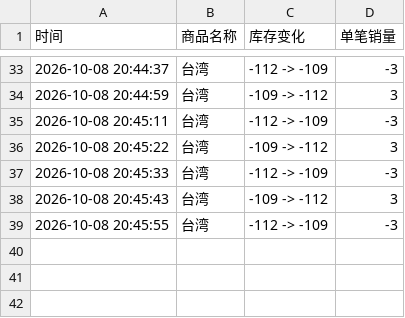
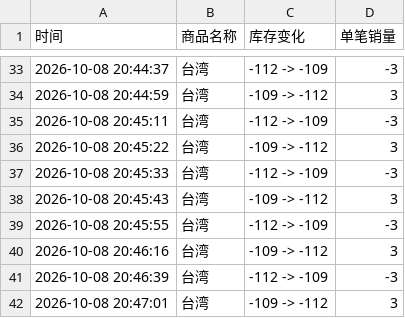
Before and after one commit to Juineii/nflying_km1008, a CSV file: SEO_DONG_SUNG.csv, drawn as a sheet; only a part is shown, gaps mark what is left out.

Commit message:
自动更新数据 2026-10-08 20:47:08

```diff
--- a/SEO_DONG_SUNG.csv
+++ b/SEO_DONG_SUNG.csv
@@ -39 +39,4 @@
 2026-10-08 20:45:55,台湾,-112 -> -109,-3
+2026-10-08 20:46:16,台湾,-109 -> -112,3
+2026-10-08 20:46:39,台湾,-112 -> -109,-3
+2026-10-08 20:47:01,台湾,-109 -> -112,3
```
